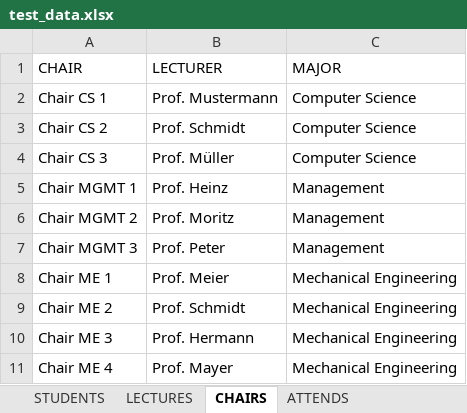
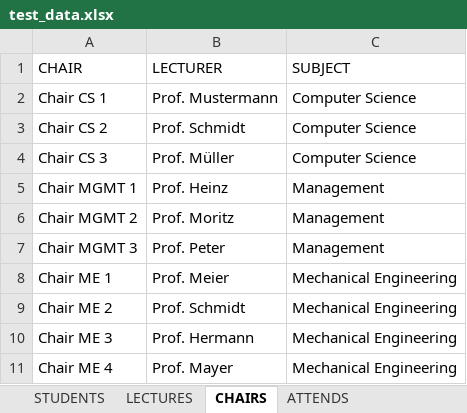
Before and after one commit to Kailiangdong/Course-Selection-App-from-Class-POM, an Excel workbook: data/test_data.xlsx, sheet CHAIRS, drawn as a sheet; values as stored, in another font and other column widths than the file's, no borders; the diff names each change by its address in the sheet, - before the commit and + after, or states it on an @@ line.

Commit message:
Added function to fill CHAIRS-Table to map lectures to subjects.

```diff
--- a/data/test_data.xlsx (sheet CHAIRS)
+++ b/data/test_data.xlsx (sheet CHAIRS)
-C1: MAJOR
+C1: SUBJECT
```
Also changed, not shown: 2 other files.
